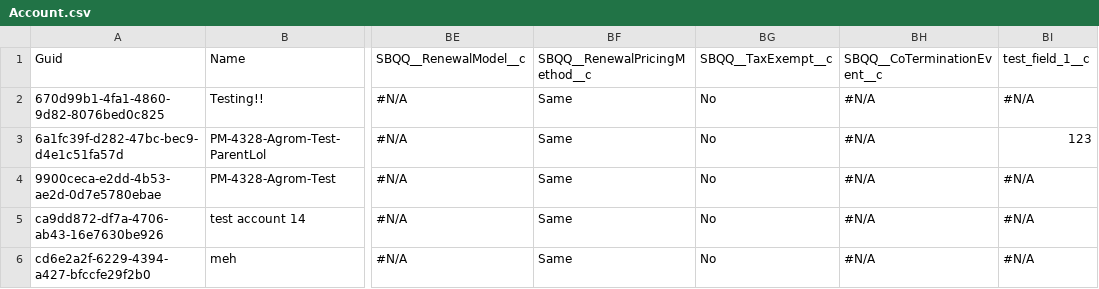
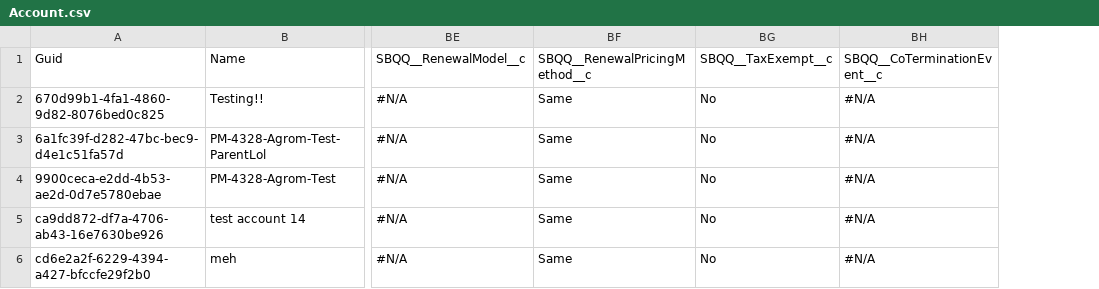
Before and after one commit to agromovsky/agrom_sf_repo, a CSV file: data/Account.csv, drawn as a sheet; only a part is shown, gaps mark what is left out; the diff names each change by its address in the sheet, - before the commit and + after, or states it on an @@ line.

Commit message:
Update Account.csv

```diff
--- a/data/Account.csv
+++ b/data/Account.csv
-column BI, rows 1-6: test_field_1__c | #N/A | 123 | #N/A | #N/A | #N/A
```
